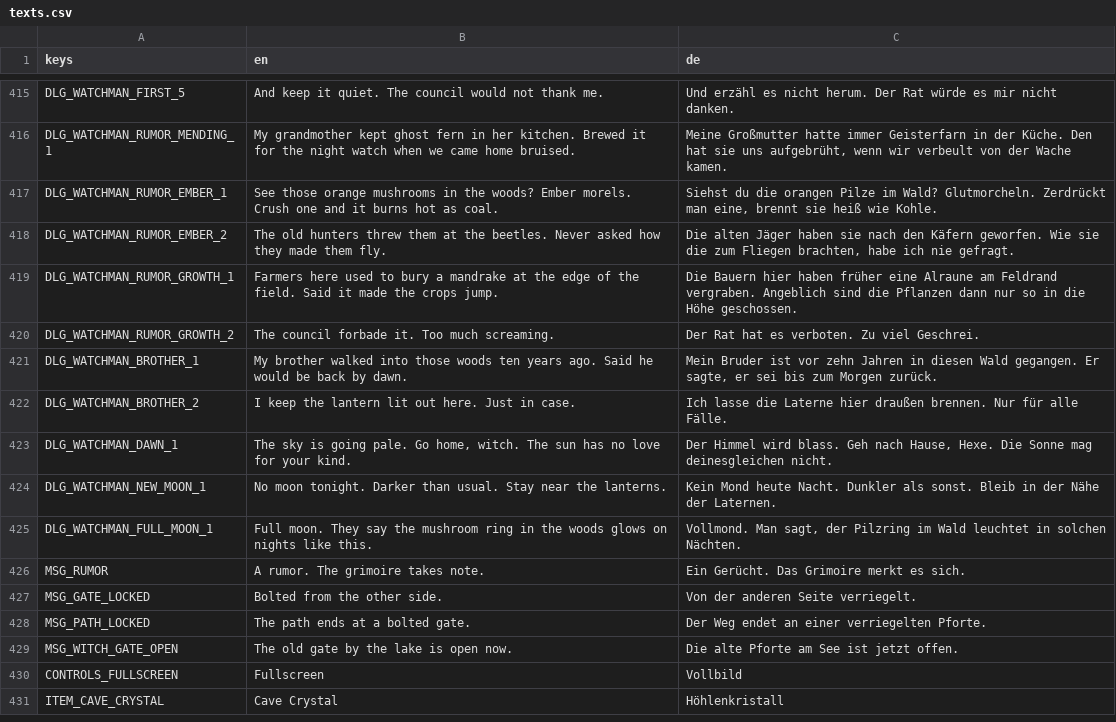
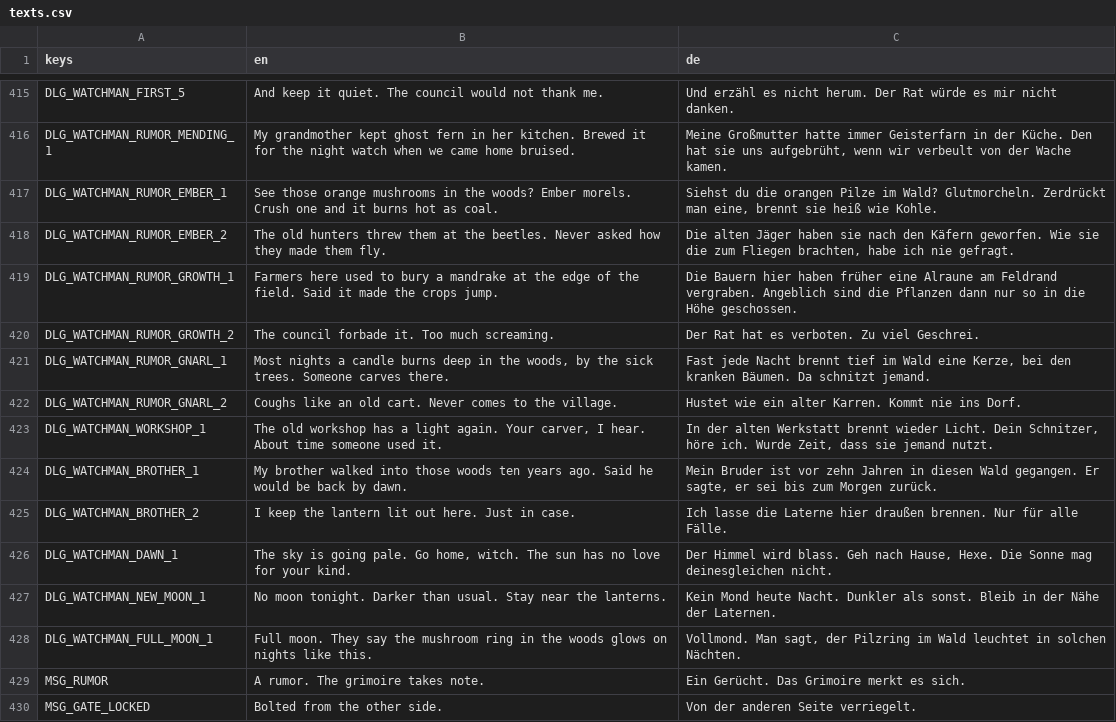
Before and after one commit to robinbrenner11/Witch-game, a CSV file: data/translations/texts.csv, drawn as a sheet; only a part is shown, gaps mark what is left out; the shorter side is filled out with more unchanged rows; the diff names each change by its address in the sheet, - before the commit and + after, or states it on an @@ line.

```diff
--- a/data/translations/texts.csv
+++ b/data/translations/texts.csv
+row 421: DLG_WATCHMAN_RUMOR_GNARL_1 | Most nights a candle burns deep in the woods, by the sick trees. Someone carves there. | Fast jede Nacht brennt tief im Wald eine Kerze, bei den kranken Bäumen. Da schnitzt jemand.
+row 422: DLG_WATCHMAN_RUMOR_GNARL_2 | Coughs like an old cart. Never comes to the village. | Hustet wie ein alter Karren. Kommt nie ins Dorf.
+row 423: DLG_WATCHMAN_WORKSHOP_1 | The old workshop has a light again. Your carver, I hear. About time someone used it. | In der alten Werkstatt brennt wieder Licht. Dein Schnitzer, höre ich. Wurde Zeit, dass sie jemand nutzt.
```
Also changed, not shown: 8 other files.
